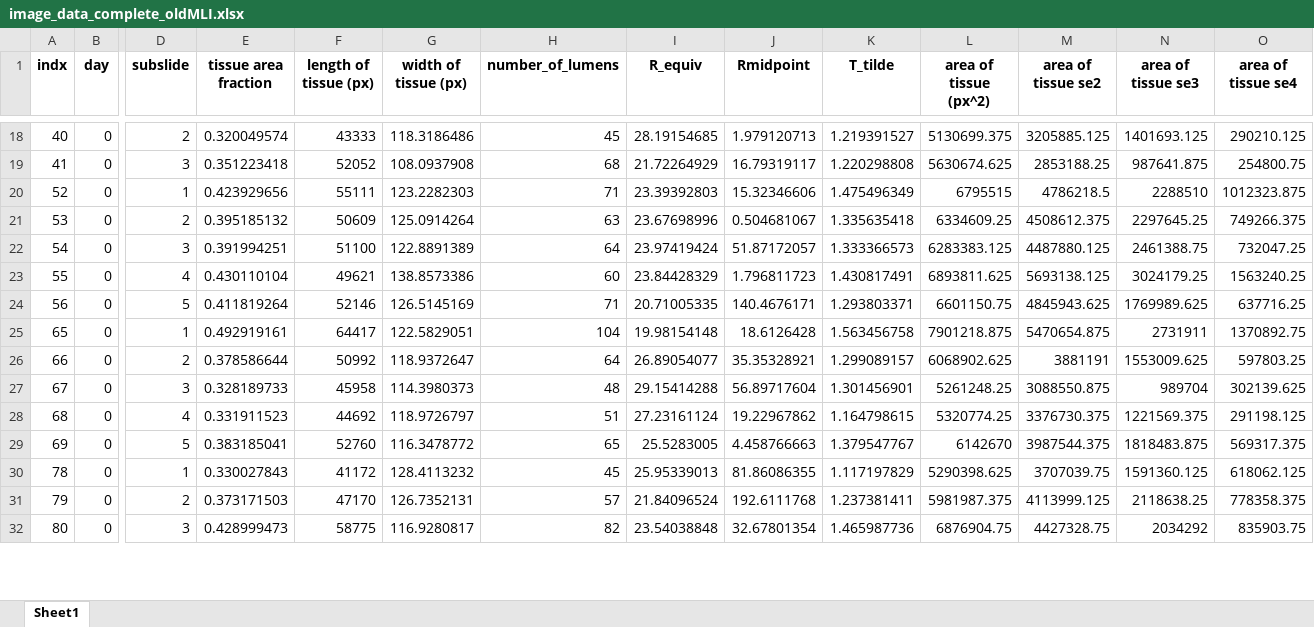
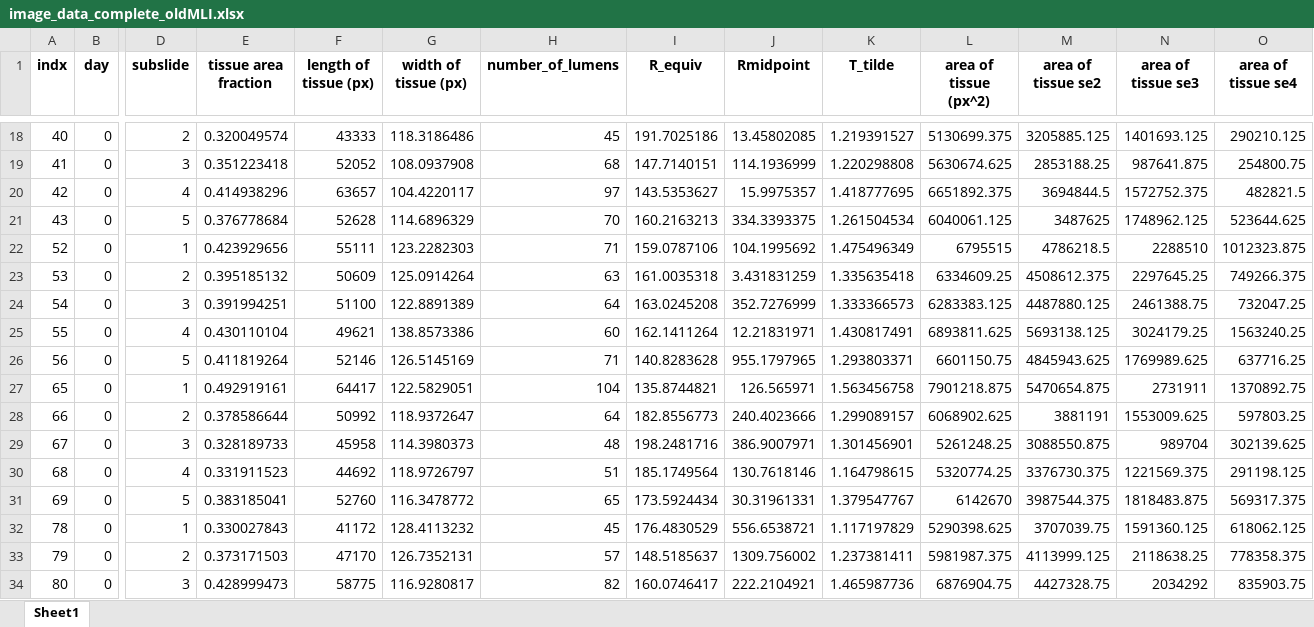
Before and after one commit to gsiraji/Minimal-Lung-Model, an Excel workbook: Image_Analysis/image_data_complete_oldMLI.xlsx, sheet Sheet1, drawn as a sheet; only a part is shown, gaps mark what is left out; values as stored, in another font and other column widths than the file's, no borders; addresses are those after the commit; rows hold the shown columns only; the diff covers the shown part only; the diff names each change by its address in the sheet, - before the commit and + after, or states it on an @@ line.

Commit message:
calculated R_equiv in pixels and recalculated Rmidpoint
complete_oldMLI containing images from the cloud folder  'MLI-old' now has the updated R_equive and R_midpoint. All units where applicable  are in pixels

```diff
--- a/Image_Analysis/image_data_complete_oldMLI.xlsx (sheet Sheet1)
+++ b/Image_Analysis/image_data_complete_oldMLI.xlsx (sheet Sheet1)
-I18 (R_equiv): 28.19154685
+I18 (R_equiv): 191.7025186
-J18 (Rmidpoint): 1.979120713
+J18 (Rmidpoint): 13.45802085
-I19 (R_equiv): 21.72264929
+I19 (R_equiv): 147.7140151
-J19 (Rmidpoint): 16.79319117
+J19 (Rmidpoint): 114.1936999
+row 20: 42 | 0 | 4 | 0.414938296 | 63657 | 104.4220117 | 97 | 143.5353627 | 15.9975357 | 1.418777695 | 6651892.375 | 3694844.5 | 1572752.375 | 482821.5
+row 21: 43 | 0 | 5 | 0.376778684 | 52628 | 114.6896329 | 70 | 160.2163213 | 334.3393375 | 1.261504534 | 6040061.125 | 3487625 | 1748962.125 | 523644.625
-I22 (R_equiv): 23.39392803
+I22 (R_equiv): 159.0787106
-J22 (Rmidpoint): 15.32346606
+J22 (Rmidpoint): 104.1995692
-I23 (R_equiv): 23.67698996
+I23 (R_equiv): 161.0035318
-J23 (Rmidpoint): 0.504681067
+J23 (Rmidpoint): 3.431831259
-I24 (R_equiv): 23.97419424
+I24 (R_equiv): 163.0245208
-J24 (Rmidpoint): 51.87172057
+J24 (Rmidpoint): 352.7276999
-I25 (R_equiv): 23.84428329
+I25 (R_equiv): 162.1411264
-J25 (Rmidpoint): 1.796811723
+J25 (Rmidpoint): 12.21831971
-I26 (R_equiv): 20.71005335
+I26 (R_equiv): 140.8283628
-J26 (Rmidpoint): 140.4676171
+J26 (Rmidpoint): 955.1797965
-I27 (R_equiv): 19.98154148
+I27 (R_equiv): 135.8744821
-J27 (Rmidpoint): 18.6126428
+J27 (Rmidpoint): 126.565971
-I28 (R_equiv): 26.89054077
+I28 (R_equiv): 182.8556773
-J28 (Rmidpoint): 35.35328921
+J28 (Rmidpoint): 240.4023666
-I29 (R_equiv): 29.15414288
+I29 (R_equiv): 198.2481716
-J29 (Rmidpoint): 56.89717604
+J29 (Rmidpoint): 386.9007971
-I30 (R_equiv): 27.23161124
+I30 (R_equiv): 185.1749564
-J30 (Rmidpoint): 19.22967862
+J30 (Rmidpoint): 130.7618146
-I31 (R_equiv): 25.5283005
+I31 (R_equiv): 173.5924434
-J31 (Rmidpoint): 4.458766663
+J31 (Rmidpoint): 30.31961331
-I32 (R_equiv): 25.95339013
+I32 (R_equiv): 176.4830529
-J32 (Rmidpoint): 81.86086355
+J32 (Rmidpoint): 556.6538721
-I33 (R_equiv): 21.84096524
+I33 (R_equiv): 148.5185637
-J33 (Rmidpoint): 192.6111768
+J33 (Rmidpoint): 1309.756002
-I34 (R_equiv): 23.54038848
+I34 (R_equiv): 160.0746417
-J34 (Rmidpoint): 32.67801354
+J34 (Rmidpoint): 222.2104921
```
Also changed, not shown: 436 edited cells elsewhere in this sheet, 5 other files.
